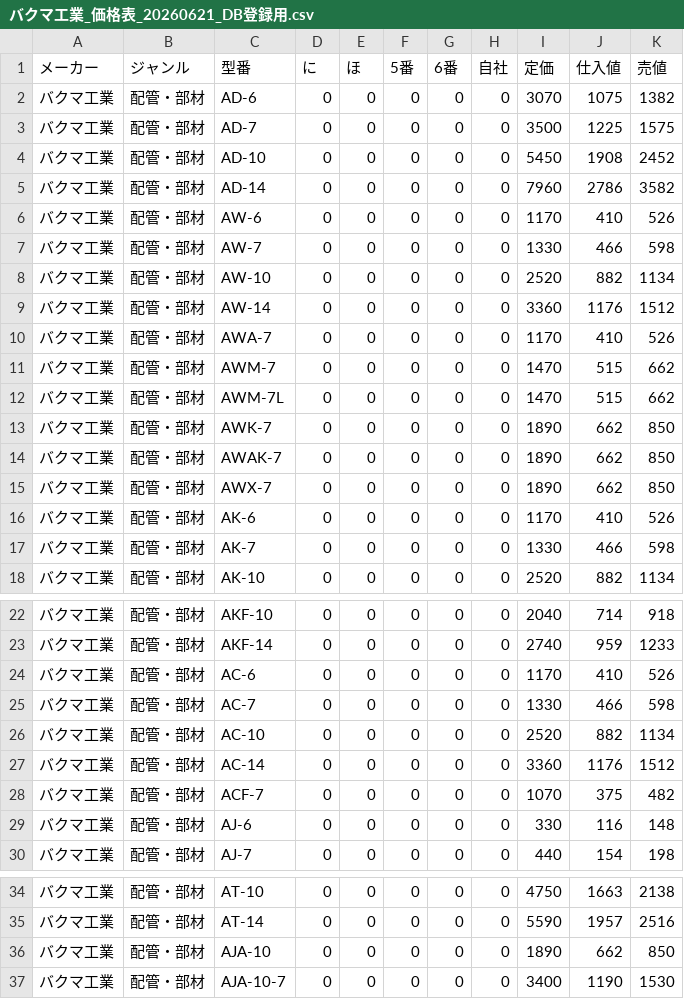
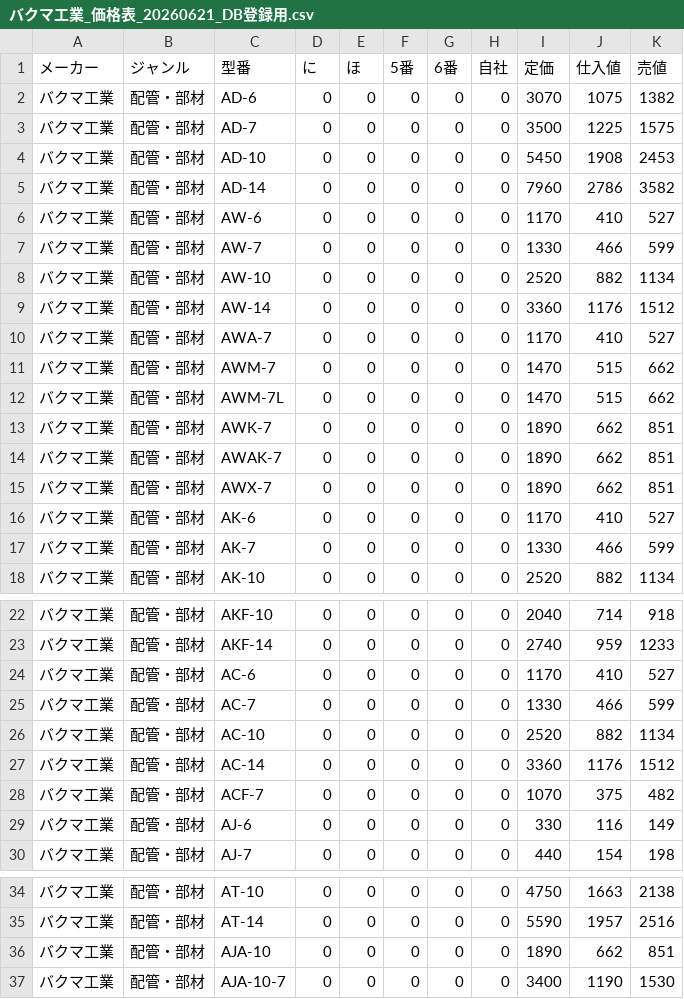
Before and after one commit to kmatsuo828/-, a CSV file: docs/バクマ工業_価格表_20260621_DB登録用.csv, drawn as a sheet; only a part is shown, gaps mark what is left out; the diff covers the shown part only.

Commit message:
バクマ工業CSVの売値を是正（丸め25件・オープン価格7件）
売値の丸めがPythonの銀行丸めになっており、ポータルの price rule（Math.round=0.5切上）と
25品番で1円ずれていた。定価×45% を floor(x+0.5) に統一。
定価がオープン価格の7品番（AB-400/HP-200/HP-1000/KS-60/KS-65/BDH2-14/BDH2-16）は
売値が空欄だったため、同じエアコン用部材欄の仕入掛率38〜42%に合わせて仕入×1.15で補完した。

```diff
--- a/docs/バクマ工業_価格表_20260621_DB登録用.csv
+++ b/docs/バクマ工業_価格表_20260621_DB登録用.csv
@@ -3,16 +3,16 @@
 バクマ工業,配管・部材,AD-7,0,0,0,0,0,3500,1225,1575
-バクマ工業,配管・部材,AD-10,0,0,0,0,0,5450,1908,2452
+バクマ工業,配管・部材,AD-10,0,0,0,0,0,5450,1908,2453
 バクマ工業,配管・部材,AD-14,0,0,0,0,0,7960,2786,3582
-バクマ工業,配管・部材,AW-6,0,0,0,0,0,1170,410,526
-バクマ工業,配管・部材,AW-7,0,0,0,0,0,1330,466,598
+バクマ工業,配管・部材,AW-6,0,0,0,0,0,1170,410,527
+バクマ工業,配管・部材,AW-7,0,0,0,0,0,1330,466,599
 バクマ工業,配管・部材,AW-10,0,0,0,0,0,2520,882,1134
 バクマ工業,配管・部材,AW-14,0,0,0,0,0,3360,1176,1512
-バクマ工業,配管・部材,AWA-7,0,0,0,0,0,1170,410,526
+バクマ工業,配管・部材,AWA-7,0,0,0,0,0,1170,410,527
 バクマ工業,配管・部材,AWM-7,0,0,0,0,0,1470,515,662
 バクマ工業,配管・部材,AWM-7L,0,0,0,0,0,1470,515,662
-バクマ工業,配管・部材,AWK-7,0,0,0,0,0,1890,662,850
-バクマ工業,配管・部材,AWAK-7,0,0,0,0,0,1890,662,850
-バクマ工業,配管・部材,AWX-7,0,0,0,0,0,1890,662,850
-バクマ工業,配管・部材,AK-6,0,0,0,0,0,1170,410,526
-バクマ工業,配管・部材,AK-7,0,0,0,0,0,1330,466,598
+バクマ工業,配管・部材,AWK-7,0,0,0,0,0,1890,662,851
+バクマ工業,配管・部材,AWAK-7,0,0,0,0,0,1890,662,851
+バクマ工業,配管・部材,AWX-7,0,0,0,0,0,1890,662,851
+バクマ工業,配管・部材,AK-6,0,0,0,0,0,1170,410,527
+バクマ工業,配管・部材,AK-7,0,0,0,0,0,1330,466,599
 バクマ工業,配管・部材,AK-10,0,0,0,0,0,2520,882,1134
@@ -23,4 +23,4 @@
 バクマ工業,配管・部材,AKF-14,0,0,0,0,0,2740,959,1233
-バクマ工業,配管・部材,AC-6,0,0,0,0,0,1170,410,526
-バクマ工業,配管・部材,AC-7,0,0,0,0,0,1330,466,598
+バクマ工業,配管・部材,AC-6,0,0,0,0,0,1170,410,527
+バクマ工業,配管・部材,AC-7,0,0,0,0,0,1330,466,599
 バクマ工業,配管・部材,AC-10,0,0,0,0,0,2520,882,1134
@@ -28,3 +28,3 @@
 バクマ工業,配管・部材,ACF-7,0,0,0,0,0,1070,375,482
-バクマ工業,配管・部材,AJ-6,0,0,0,0,0,330,116,148
+バクマ工業,配管・部材,AJ-6,0,0,0,0,0,330,116,149
 バクマ工業,配管・部材,AJ-7,0,0,0,0,0,440,154,198
@@ -35,3 +35,3 @@
 バクマ工業,配管・部材,AT-14,0,0,0,0,0,5590,1957,2516
-バクマ工業,配管・部材,AJA-10,0,0,0,0,0,1890,662,850
+バクマ工業,配管・部材,AJA-10,0,0,0,0,0,1890,662,851
 バクマ工業,配管・部材,AJA-10-7,0,0,0,0,0,3400,1190,1530
```
Also changed, not shown: 19 edited cells elsewhere in this file.
